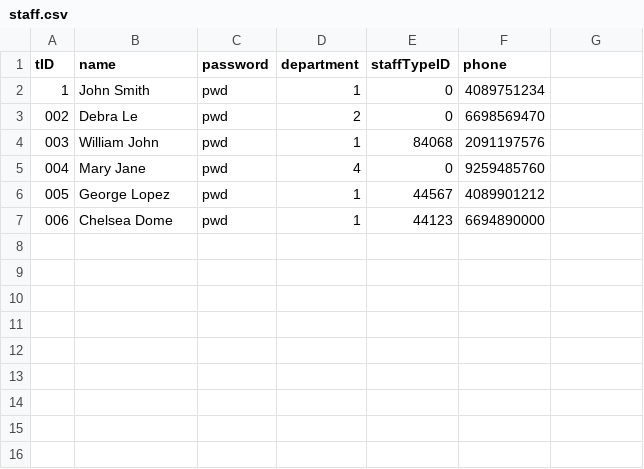
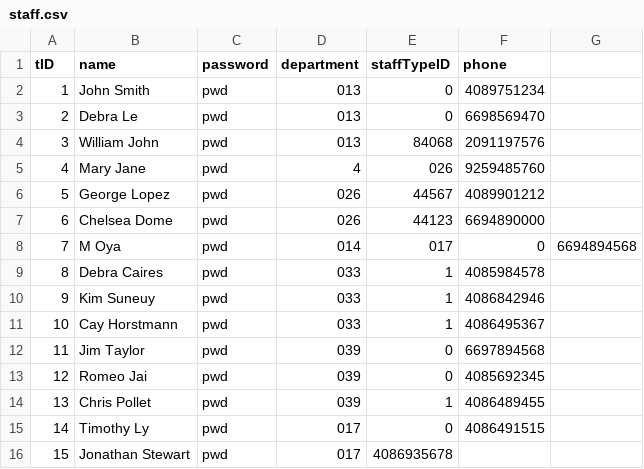
Before and after one commit to dereklopes/CollegeHero, a CSV file: data/staff.csv, drawn as a sheet; the diff names each change by its address in the sheet, - before the commit and + after, or states it on an @@ line.

Commit message:
Added some real data based from sjsu

```diff
--- a/data/staff.csv
+++ b/data/staff.csv
-D2 (department): 1
+D2 (department): 013
@@ column A (tID) renumbered between rows 3 and 7 @@
-D3 (department): 2
+D3 (department): 013
-D4 (department): 1
+D4 (department): 013
-E5 (staffTypeID): 0
+E5 (staffTypeID): 026
-D6:D7 (department): 1
+D6:D7 (department): 026
+row 8: 7 | M Oya | pwd | 014 | 017 | 0 | 6694894568
+row 9: 8 | Debra Caires | pwd | 033 | 1 | 4085984578
+row 10: 9 | Kim Suneuy | pwd | 033 | 1 | 4086842946
+row 11: 10 | Cay Horstmann | pwd | 033 | 1 | 4086495367
+row 12: 11 | Jim Taylor | pwd | 039 | 0 | 6697894568
+row 13: 12 | Romeo Jai | pwd | 039 | 0 | 4085692345
+row 14: 13 | Chris Pollet | pwd | 039 | 1 | 4086489455
+row 15: 14 | Timothy Ly | pwd | 017 | 0 | 4086491515
+row 16: 15 | Jonathan Stewart | pwd | 017 | 4086935678
```
Also changed, not shown: data/class.csv, 2 other files.
